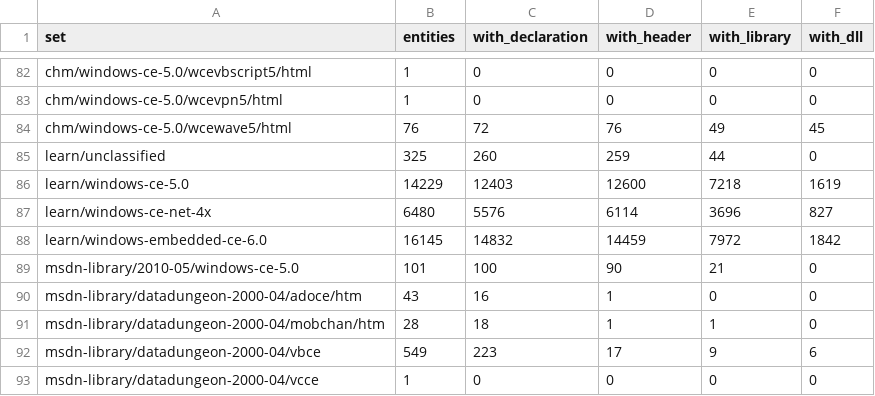
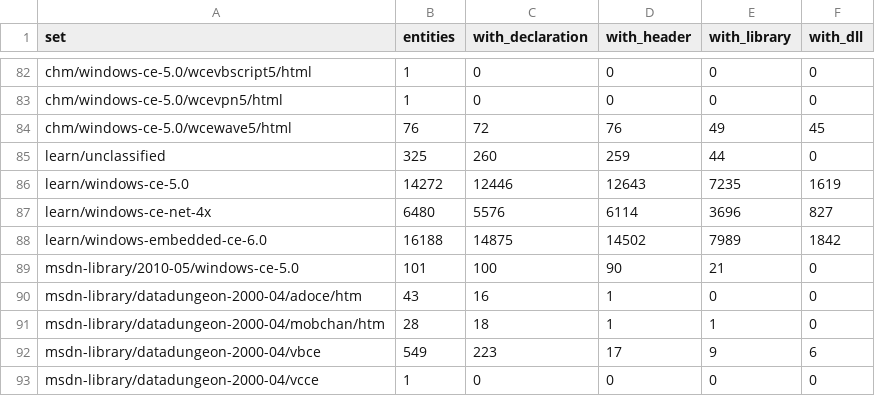
Before and after one commit to kagurasumusun/wince-docs-corpus, a TSV file: knowledge/kb/sets.tsv, drawn as a sheet; only a part is shown, gaps mark what is left out.

```diff
--- a/knowledge/kb/sets.tsv
+++ b/knowledge/kb/sets.tsv
@@ -85,5 +85,5 @@ chm/windows-ce-5.0/wcewave5/html	76	72	76	49	45
 learn/unclassified	325	260	259	44	0
-learn/windows-ce-5.0	14229	12403	12600	7218	1619
+learn/windows-ce-5.0	14272	12446	12643	7235	1619
 learn/windows-ce-net-4x	6480	5576	6114	3696	827
-learn/windows-embedded-ce-6.0	16145	14832	14459	7972	1842
+learn/windows-embedded-ce-6.0	16188	14875	14502	7989	1842
 msdn-library/2010-05/windows-ce-5.0	101	100	90	21	0
```
Also changed, not shown: knowledge/kb/headers.tsv, knowledge/kb/libraries.tsv, 18 other files.
